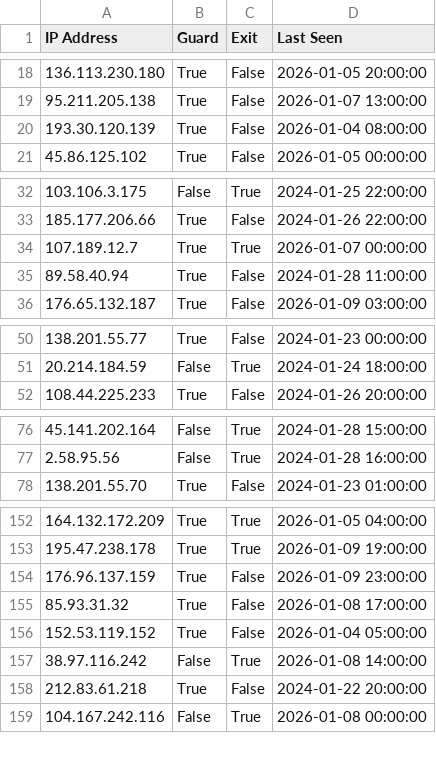
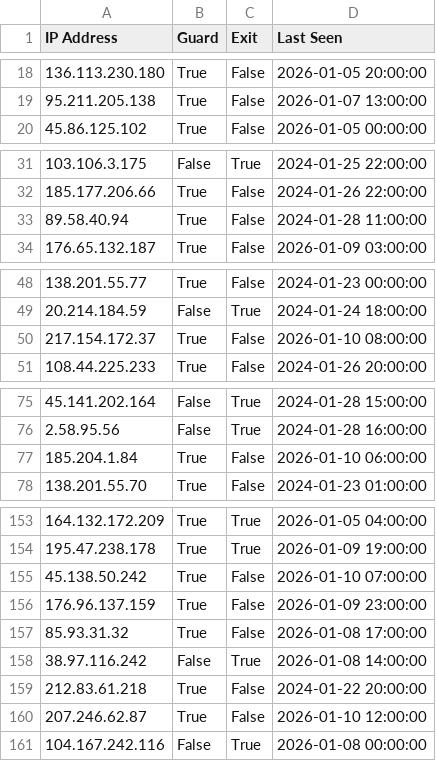
Before and after one commit to jjewitt/TOR_List, a CSV file: lists/recent_nodes.csv, drawn as a sheet; only a part is shown, gaps mark what is left out; the diff covers the shown part only.

```diff
--- a/lists/recent_nodes.csv
+++ b/lists/recent_nodes.csv
@@ -19,3 +19,2 @@ IP Address,Guard,Exit,Last Seen
 95.211.205.138,True,False,2026-01-07 13:00:00
-193.30.120.139,True,False,2026-01-04 08:00:00
 45.86.125.102,True,False,2026-01-05 00:00:00
@@ -33,3 +32,2 @@ IP Address,Guard,Exit,Last Seen
 185.177.206.66,True,False,2024-01-26 22:00:00
-107.189.12.7,True,True,2026-01-07 00:00:00
 89.58.40.94,True,False,2024-01-28 11:00:00
@@ -51,2 +49,3 @@ IP Address,Guard,Exit,Last Seen
 20.214.184.59,False,True,2024-01-24 18:00:00
+217.154.172.37,True,False,2026-01-10 08:00:00
 108.44.225.233,True,False,2024-01-26 20:00:00
@@ -77,2 +76,3 @@ IP Address,Guard,Exit,Last Seen
 2.58.95.56,False,True,2024-01-28 16:00:00
+185.204.1.84,True,False,2026-01-10 06:00:00
 138.201.55.70,True,False,2024-01-23 01:00:00
@@ -153,7 +154,8 @@ IP Address,Guard,Exit,Last Seen
 195.47.238.178,True,True,2026-01-09 19:00:00
+45.138.50.242,True,False,2026-01-10 07:00:00
 176.96.137.159,True,False,2026-01-09 23:00:00
 85.93.31.32,True,False,2026-01-08 17:00:00
-152.53.119.152,True,False,2026-01-04 05:00:00
 38.97.116.242,False,True,2026-01-08 14:00:00
 212.83.61.218,True,False,2024-01-22 20:00:00
+207.246.62.87,True,False,2026-01-10 12:00:00
 104.167.242.116,False,True,2026-01-08 00:00:00
```
Also changed, not shown: 1 added row and 1 removed row elsewhere in this file, lists/exit_nodes.csv, lists/guard_nodes.csv, 1 other file.
